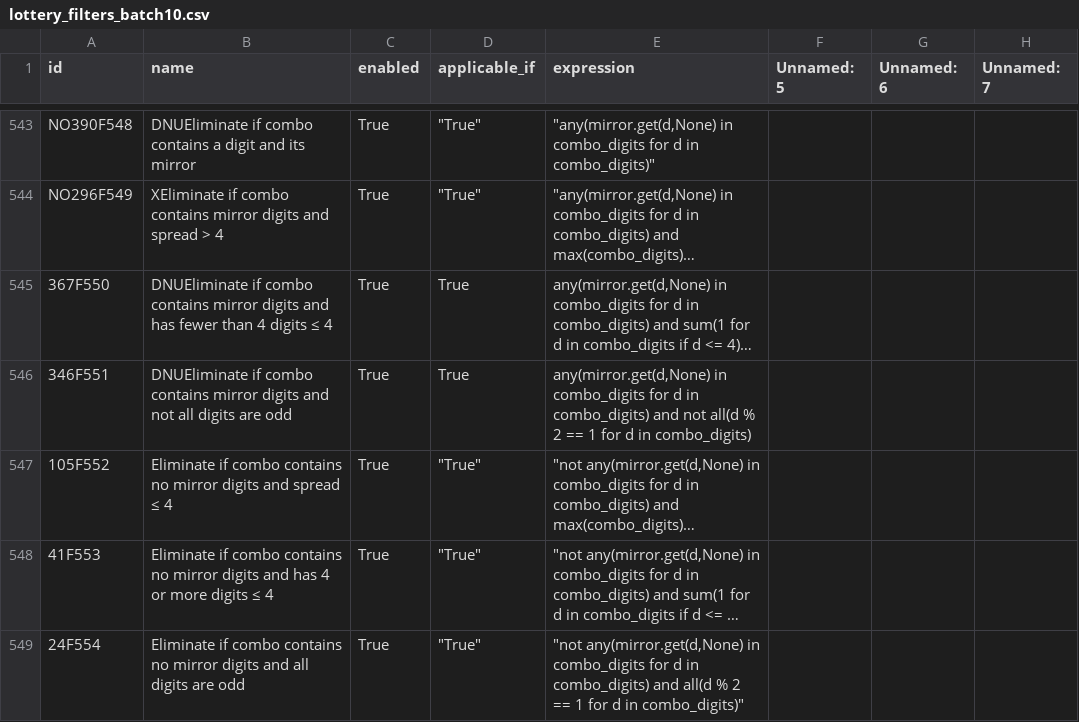
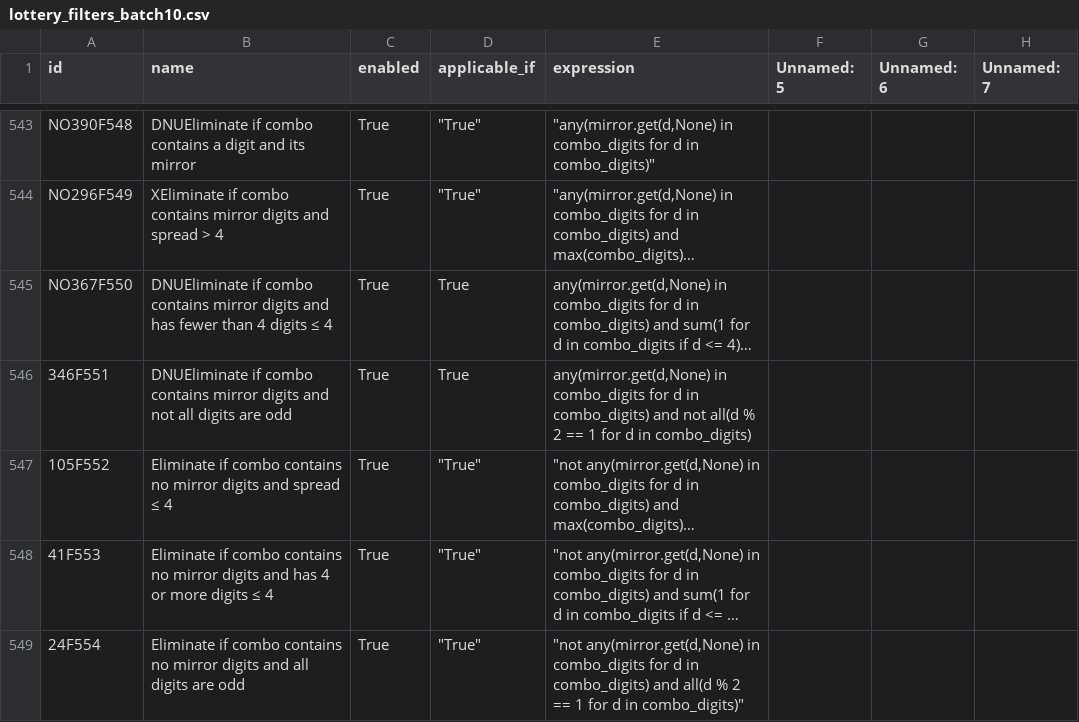
Before and after one commit to wanawin/pythonfiltertester, a CSV file: lottery_filters_batch10.csv, drawn as a sheet; only a part is shown, gaps mark what is left out; long unchanged cells end in …; the diff names each change by its address in the sheet, - before the commit and + after, or states it on an @@ line.

Commit message:
Update lottery_filters_batch10.csv

```diff
--- a/lottery_filters_batch10.csv
+++ b/lottery_filters_batch10.csv
-A545 (id): 367F550
+A545 (id): NO367F550
```
